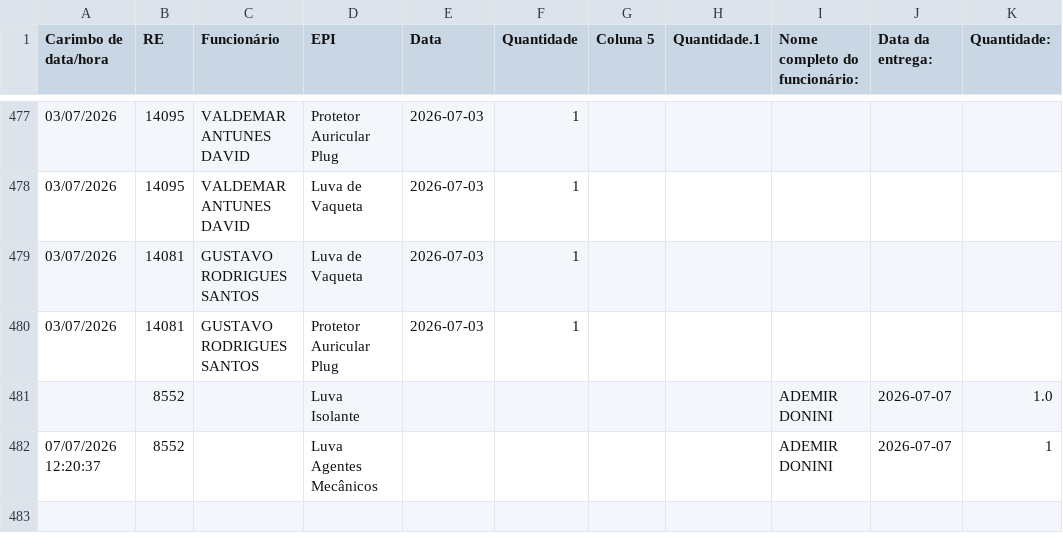
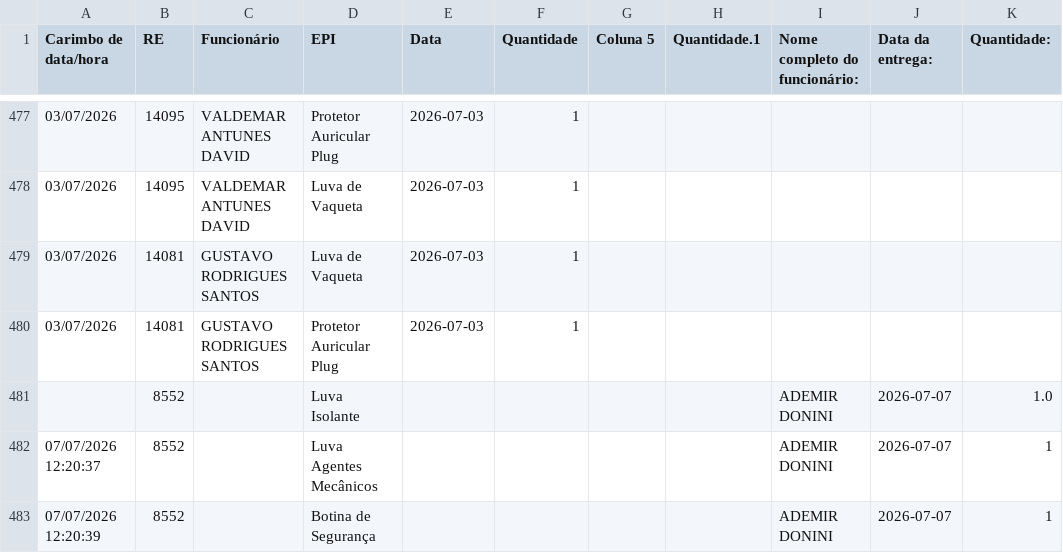
Before and after one commit to semasahst/sistema-epi, a CSV file: respostas.csv, drawn as a sheet; only a part is shown, gaps mark what is left out; the diff names each change by its address in the sheet, - before the commit and + after, or states it on an @@ line.

Commit message:
Lançamento de EPI automático: RE 8552

```diff
--- a/respostas.csv
+++ b/respostas.csv
+row 483: 07/07/2026 12:20:39 | 8552 |  | Botina de Segurança |  |  |  |  | ADEMIR DONINI | 2026-07-07 | 1
```
